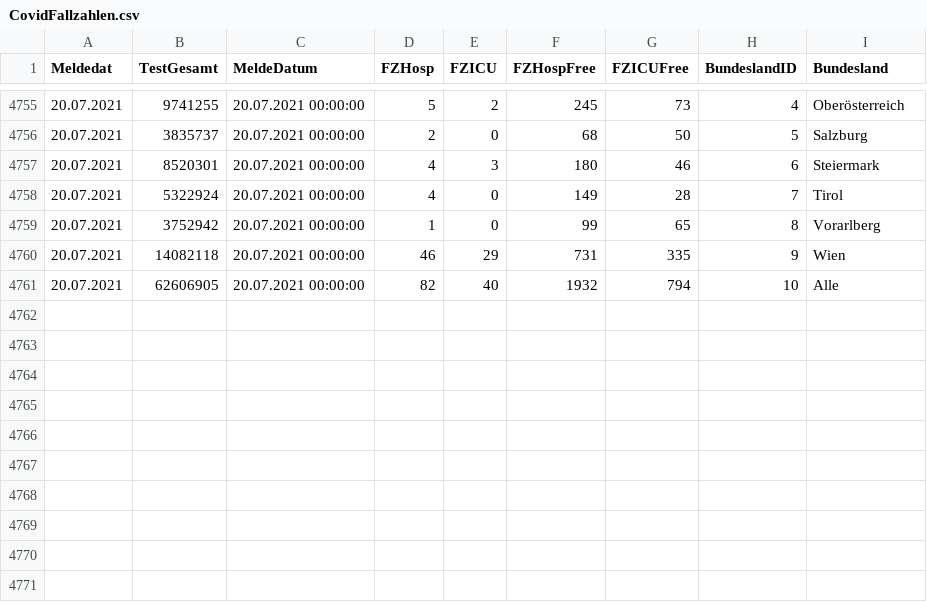
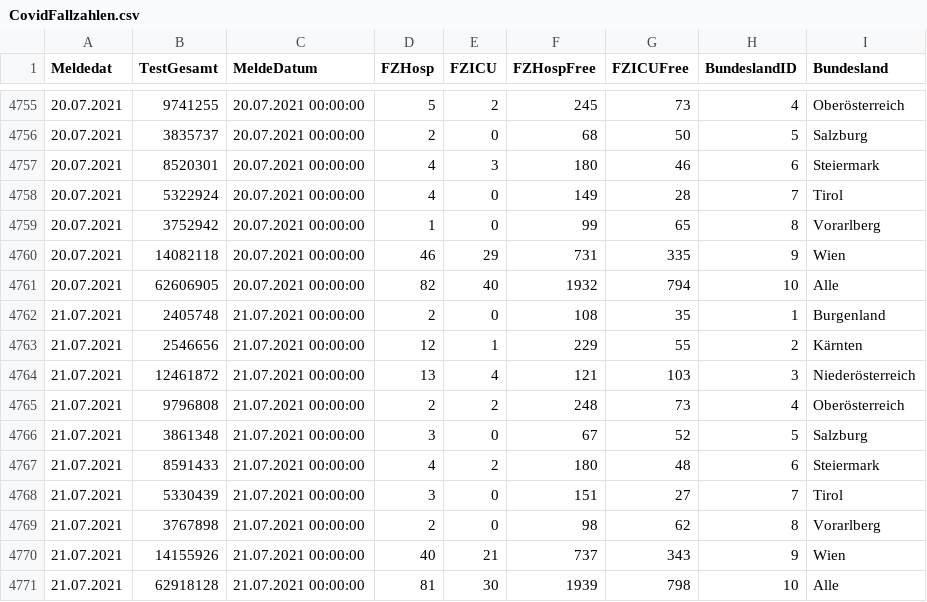
Before and after one commit to at062084/COVID-19-Austria, a CSV file: bmsgpk/data/ages/CovidFallzahlen.csv, drawn as a sheet; only a part is shown, gaps mark what is left out.

```diff
--- a/bmsgpk/data/ages/CovidFallzahlen.csv
+++ b/bmsgpk/data/ages/CovidFallzahlen.csv
@@ -4761 +4761,11 @@
 20.07.2021;62606905;20.07.2021 00:00:00;82;40;1932;794;10;Alle
+21.07.2021;2405748;21.07.2021 00:00:00;2;0;108;35;1;Burgenland
+21.07.2021;2546656;21.07.2021 00:00:00;12;1;229;55;2;Kärnten
+21.07.2021;12461872;21.07.2021 00:00:00;13;4;121;103;3;Niederösterreich
+21.07.2021;9796808;21.07.2021 00:00:00;2;2;248;73;4;Oberösterreich
+21.07.2021;3861348;21.07.2021 00:00:00;3;0;67;52;5;Salzburg
+21.07.2021;8591433;21.07.2021 00:00:00;4;2;180;48;6;Steiermark
+21.07.2021;5330439;21.07.2021 00:00:00;3;0;151;27;7;Tirol
+21.07.2021;3767898;21.07.2021 00:00:00;2;0;98;62;8;Vorarlberg
+21.07.2021;14155926;21.07.2021 00:00:00;40;21;737;343;9;Wien
+21.07.2021;62918128;21.07.2021 00:00:00;81;30;1939;798;10;Alle
```
Also changed, not shown: bmsgpk/data/ages/CovidFaelle_GKZ.csv, bmsgpk/data/ages/CovidFaelle_Timeline.csv, 12 other files.
